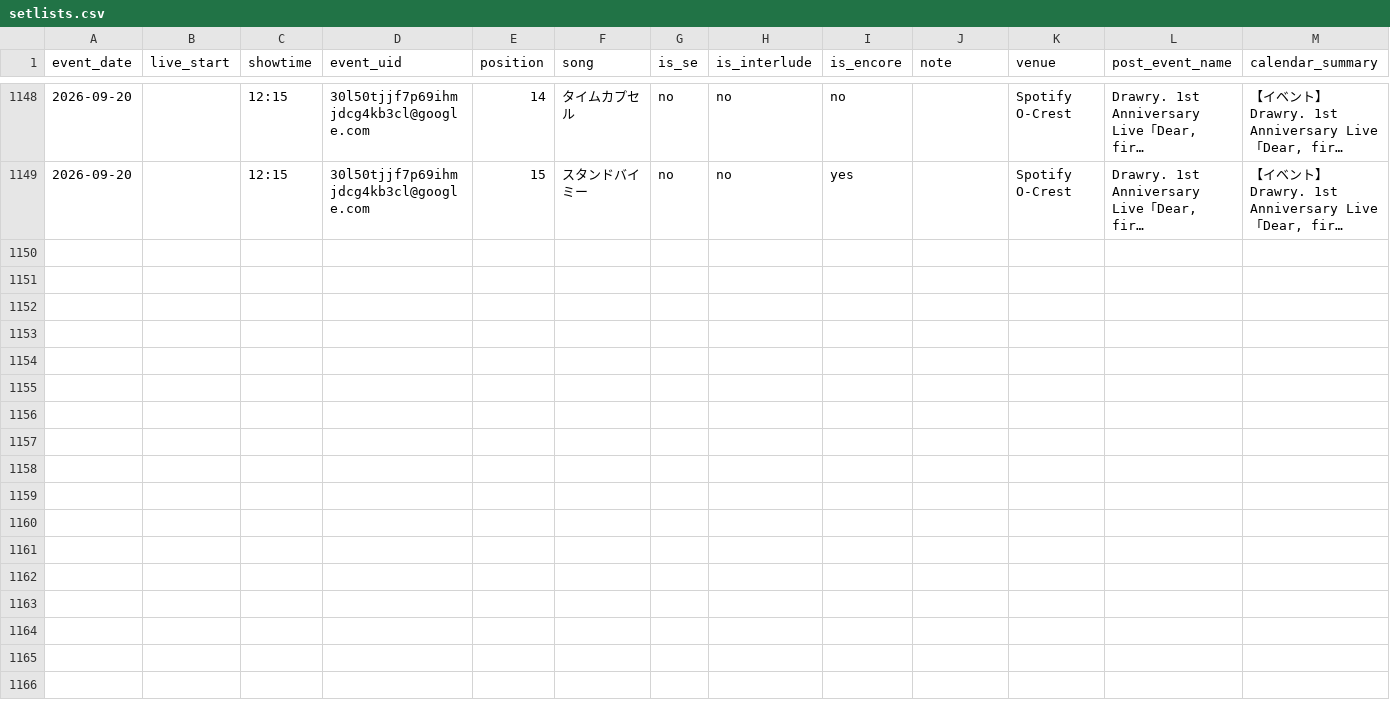
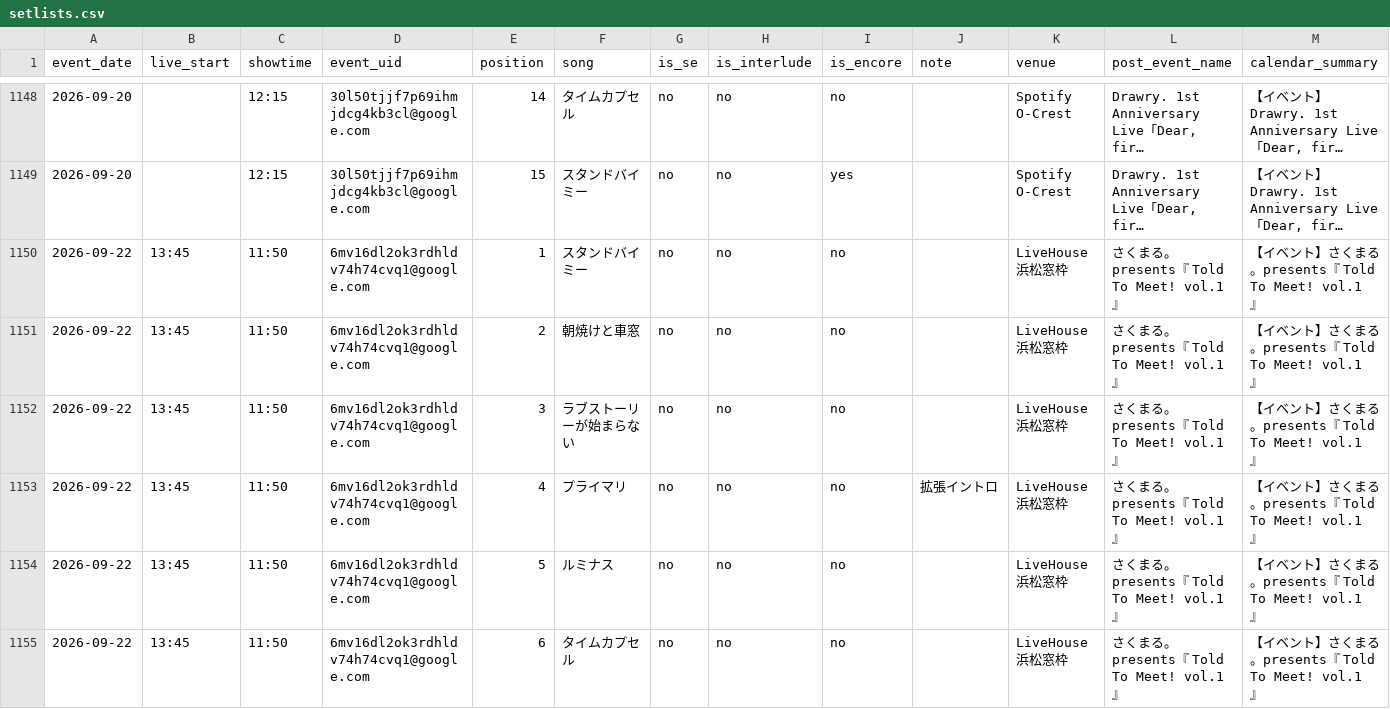
Before and after one commit to ganbaramen/drawrydb, a CSV file: data/generated/setlists.csv, drawn as a sheet; only a part is shown, gaps mark what is left out; long unchanged cells end in …; rows hold the shown columns only; the diff covers the shown part only; the diff names each change by its address in the sheet, - before the commit and + after, or states it on an @@ line.

Commit message:
Update setlists and An Unfinished Sky

```diff
--- a/data/generated/setlists.csv
+++ b/data/generated/setlists.csv
+row 1150: 2026-09-22 | 13:45 | 11:50 | 6mv16dl2ok3rdhldv74h74cvq1@google.com | 1 | スタンドバイミー | no | no | no |  | LiveHouse浜松窓枠 | さくまる。presents『 Told To Meet! vol.1 』 | 【イベント】さくまる。presents『 Told To Meet! vol.1 』
+row 1151: 2026-09-22 | 13:45 | 11:50 | 6mv16dl2ok3rdhldv74h74cvq1@google.com | 2 | 朝焼けと車窓 | no | no | no |  | LiveHouse浜松窓枠 | さくまる。presents『 Told To Meet! vol.1 』 | 【イベント】さくまる。presents『 Told To Meet! vol.1 』
+row 1152: 2026-09-22 | 13:45 | 11:50 | 6mv16dl2ok3rdhldv74h74cvq1@google.com | 3 | ラブストーリーが始まらない | no | no | no |  | LiveHouse浜松窓枠 | さくまる。presents『 Told To Meet! vol.1 』 | 【イベント】さくまる。presents『 Told To Meet! vol.1 』
+row 1153: 2026-09-22 | 13:45 | 11:50 | 6mv16dl2ok3rdhldv74h74cvq1@google.com | 4 | プライマリ | no | no | no | 拡張イントロ | LiveHouse浜松窓枠 | さくまる。presents『 Told To Meet! vol.1 』 | 【イベント】さくまる。presents『 Told To Meet! vol.1 』
+row 1154: 2026-09-22 | 13:45 | 11:50 | 6mv16dl2ok3rdhldv74h74cvq1@google.com | 5 | ルミナス | no | no | no |  | LiveHouse浜松窓枠 | さくまる。presents『 Told To Meet! vol.1 』 | 【イベント】さくまる。presents『 Told To Meet! vol.1 』
+row 1155: 2026-09-22 | 13:45 | 11:50 | 6mv16dl2ok3rdhldv74h74cvq1@google.com | 6 | タイムカプセル | no | no | no |  | LiveHouse浜松窓枠 | さくまる。presents『 Told To Meet! vol.1 』 | 【イベント】さくまる。presents『 Told To Meet! vol.1 』
```
Also changed, not shown: 5 added rows elsewhere in this file, data/generated/set_length_stats.csv, data/generated/shows.csv, 6 other files.
